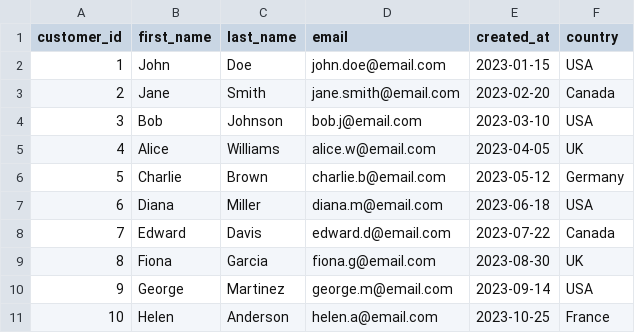
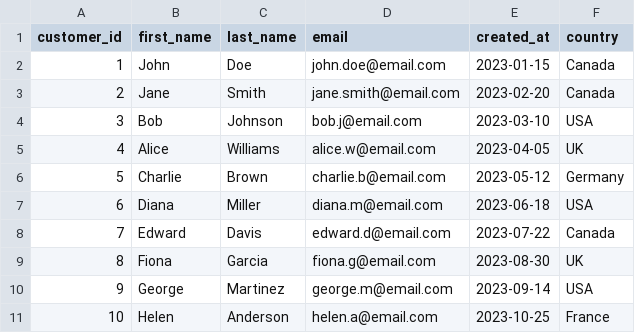
Before and after one commit to zhugejun/learn-dbt-by-building, a CSV file: techmart/seeds/raw_customers.csv, drawn as a sheet.

Commit message:
change country and test snapshot

```diff
--- a/techmart/seeds/raw_customers.csv
+++ b/techmart/seeds/raw_customers.csv
@@ -1,3 +1,3 @@
 customer_id,first_name,last_name,email,created_at,country
-1,John,Doe,john.doe@email.com,2023-01-15,USA
+1,John,Doe,john.doe@email.com,2023-01-15,Canada
 2,Jane,Smith,jane.smith@email.com,2023-02-20,Canada
```
